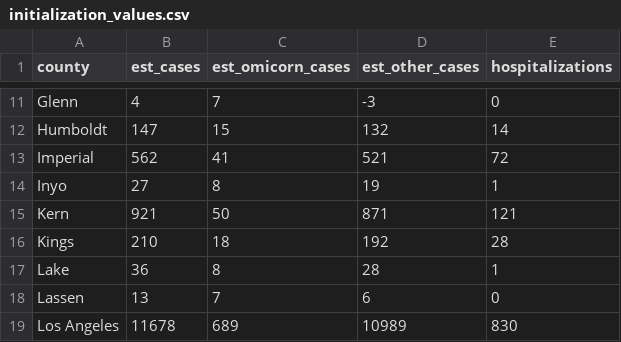
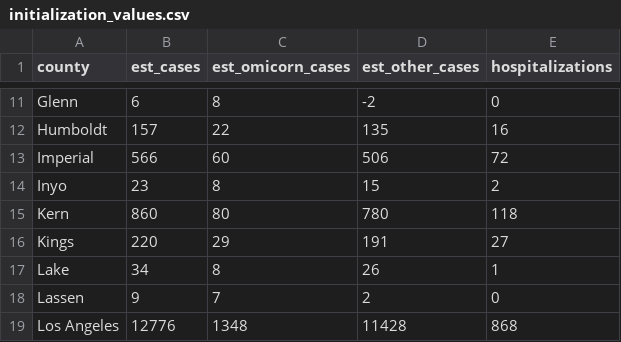
Before and after one commit to damonbayer/covid_SEIHR_county, a CSV file: data/initialization_values.csv, drawn as a sheet; only a part is shown, gaps mark what is left out; the diff covers the shown part only; the diff names each change by its address in the sheet, - before the commit and + after, or states it on an @@ line.

```diff
--- a/data/initialization_values.csv
+++ b/data/initialization_values.csv
-B11 (est_cases): 4
+B11 (est_cases): 6
-C11 (est_omicorn_cases): 7
+C11 (est_omicorn_cases): 8
-D11 (est_other_cases): -3
+D11 (est_other_cases): -2
-B12 (est_cases): 147
+B12 (est_cases): 157
-C12 (est_omicorn_cases): 15
+C12 (est_omicorn_cases): 22
-D12 (est_other_cases): 132
+D12 (est_other_cases): 135
-E12 (hospitalizations): 14
+E12 (hospitalizations): 16
-B13 (est_cases): 562
+B13 (est_cases): 566
-C13 (est_omicorn_cases): 41
+C13 (est_omicorn_cases): 60
-D13 (est_other_cases): 521
+D13 (est_other_cases): 506
-B14 (est_cases): 27
+B14 (est_cases): 23
-D14 (est_other_cases): 19
+D14 (est_other_cases): 15
-E14 (hospitalizations): 1
+E14 (hospitalizations): 2
-B15 (est_cases): 921
+B15 (est_cases): 860
-C15 (est_omicorn_cases): 50
+C15 (est_omicorn_cases): 80
-D15 (est_other_cases): 871
+D15 (est_other_cases): 780
-E15 (hospitalizations): 121
+E15 (hospitalizations): 118
-B16 (est_cases): 210
+B16 (est_cases): 220
-C16 (est_omicorn_cases): 18
+C16 (est_omicorn_cases): 29
-D16 (est_other_cases): 192
+D16 (est_other_cases): 191
-E16 (hospitalizations): 28
+E16 (hospitalizations): 27
-B17 (est_cases): 36
+B17 (est_cases): 34
-D17 (est_other_cases): 28
+D17 (est_other_cases): 26
-B18 (est_cases): 13
+B18 (est_cases): 9
-D18 (est_other_cases): 6
+D18 (est_other_cases): 2
-B19 (est_cases): 11678
+B19 (est_cases): 12776
-C19 (est_omicorn_cases): 689
+C19 (est_omicorn_cases): 1348
-D19 (est_other_cases): 10989
+D19 (est_other_cases): 11428
-E19 (hospitalizations): 830
+E19 (hospitalizations): 868
```
Also changed, not shown: 169 edited cells elsewhere in this file, data/cases_hospitalizations_by_county.csv, 4 other files.
